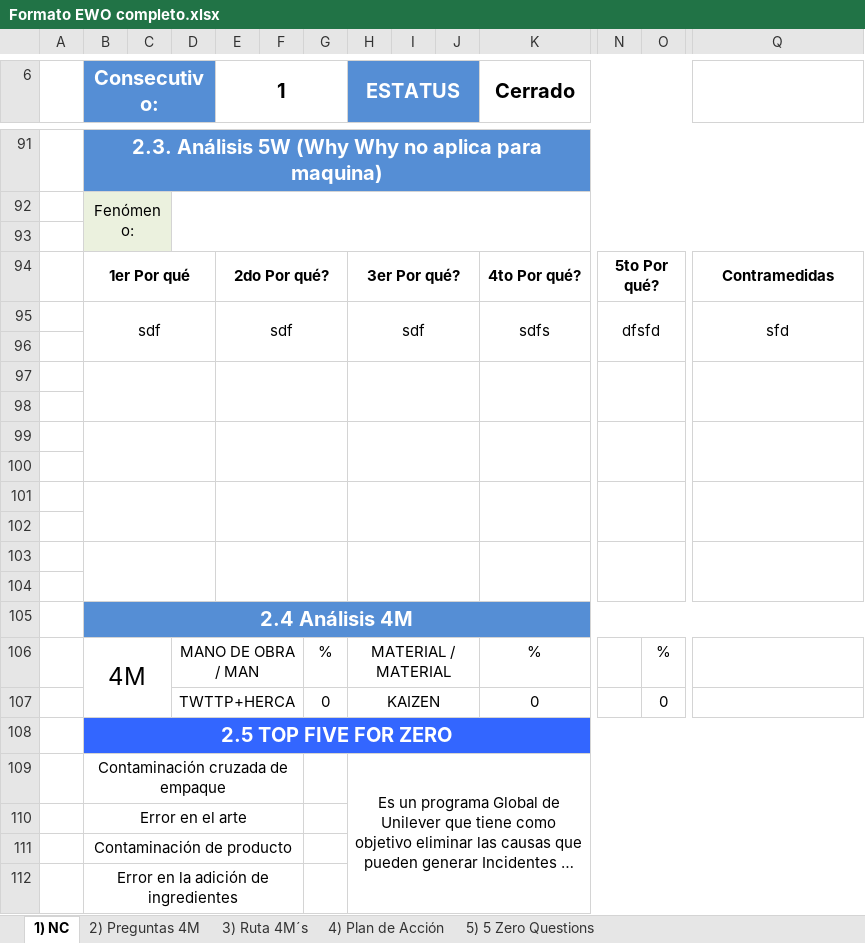
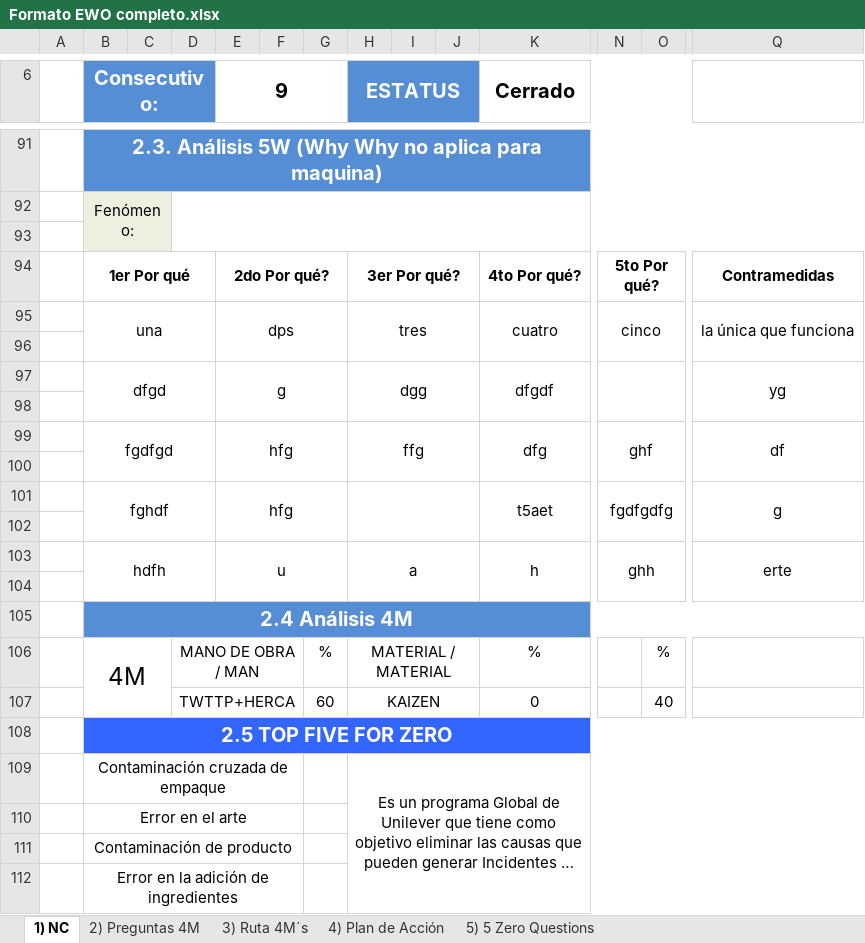
Before and after one commit to gilbertjeison/EwoQ, an Excel workbook: EwoQ/Content/formats/Formato EWO completo.xlsx, sheet 1) NC, drawn as a sheet; only a part is shown, gaps mark what is left out; long unchanged cells end in …; values as stored, in another font and other column widths than the file's, no borders; charts and pictures not drawn; removed rows and columns are numbered as before the commit, all else as after; rows hold the shown columns only; the diff covers the shown part only; the diff names each change by its address in the sheet, - before the commit and + after, or states it on an @@ line.

```diff
--- a/EwoQ/Content/formats/Formato EWO completo.xlsx (sheet 1) NC)
+++ b/EwoQ/Content/formats/Formato EWO completo.xlsx (sheet 1) NC)
-E6: 1
+E6: 9
-row 95:  | sdf |  |  | sdf |  |  | sdf |  |  | sdfs | dfsfd |  | sfd
+row 95:  | una |  |  | dps |  |  | tres |  |  | cuatro | cinco |  | la única que funciona
+row 97:  | dfgd |  |  | g |  |  | dgg |  |  | dfgdf |  |  | yg
-B97:D98 merged
-E97:G98 merged
-H97:J98 merged
-K97:M98 merged
-N97:P98 merged
-Q97:S98 merged
+row 99:  | fgdfgd |  |  | hfg |  |  | ffg |  |  | dfg | ghf |  | df
+row 101:  | fghdf |  |  | hfg |  |  |  |  |  | t5aet | fgdfgdfg |  | g
-B99:D100 merged
-E99:G100 merged
-H99:J100 merged
-K99:M100 merged
-N99:P100 merged
-Q99:S100 merged
-row 103: (empty)
+row 103:  | hdfh |  |  | u |  |  | a |  |  | h | ghh |  | erte
+B103:D104 merged
+E103:G104 merged
+H103:J104 merged
+K103:M104 merged
+N103:P104 merged
+Q103:S104 merged
-row 101: (empty)
-row 102: (empty)
-row 103: (empty)
-G107: 0
+G107: 60
-O107: 0
+O107: 40
```
Also changed, not shown: 22 added rows, 22 removed rows, 7 moved rows, 31 edited cells, cell formats and merged cells elsewhere in this sheet, sheet 2) Preguntas 4M, sheet 4) Plan de Acción, EwoQ/Content/formats/base completo.xlsx, 5 other files.
